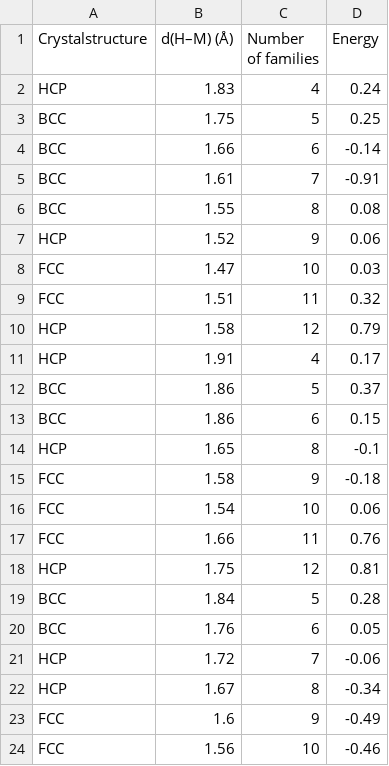
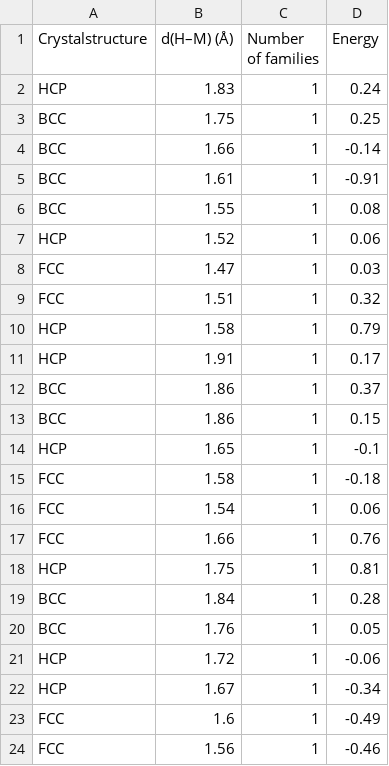
Before and after one commit to nlbgk/nlbgk, a CSV file: Salary_Data1.csv, drawn as a sheet.

Commit message:
Add files via upload

```diff
--- a/Salary_Data1.csv
+++ b/Salary_Data1.csv
@@ -2,24 +2,24 @@
 Crystalstructure",d(H–M) (Å),Number of families,Energy
-HCP,1.83,4,0.24
-BCC,1.75,5,0.25
-BCC,1.66,6,-0.14
-BCC,1.61,7,-0.91
-BCC,1.55,8,0.08
-HCP,1.52,9,0.06
-FCC,1.47,10,0.03
-FCC,1.51,11,0.32
-HCP,1.58,12,0.79
-HCP,1.91,4,0.17
-BCC,1.86,5,0.37
-BCC,1.86,6,0.15
-HCP,1.65,8,-0.1
-FCC,1.58,9,-0.18
-FCC,1.54,10,0.06
-FCC,1.66,11,0.76
-HCP,1.75,12,0.81
-BCC,1.84,5,0.28
-BCC,1.76,6,0.05
-HCP,1.72,7,-0.06
-HCP,1.67,8,-0.34
-FCC,1.6,9,-0.49
-FCC,1.56,10,-0.46
+HCP,1.83,1,0.24
+BCC,1.75,1,0.25
+BCC,1.66,1,-0.14
+BCC,1.61,1,-0.91
+BCC,1.55,1,0.08
+HCP,1.52,1,0.06
+FCC,1.47,1,0.03
+FCC,1.51,1,0.32
+HCP,1.58,1,0.79
+HCP,1.91,1,0.17
+BCC,1.86,1,0.37
+BCC,1.86,1,0.15
+HCP,1.65,1,-0.1
+FCC,1.58,1,-0.18
+FCC,1.54,1,0.06
+FCC,1.66,1,0.76
+HCP,1.75,1,0.81
+BCC,1.84,1,0.28
+BCC,1.76,1,0.05
+HCP,1.72,1,-0.06
+HCP,1.67,1,-0.34
+FCC,1.6,1,-0.49
+FCC,1.56,1,-0.46
```
